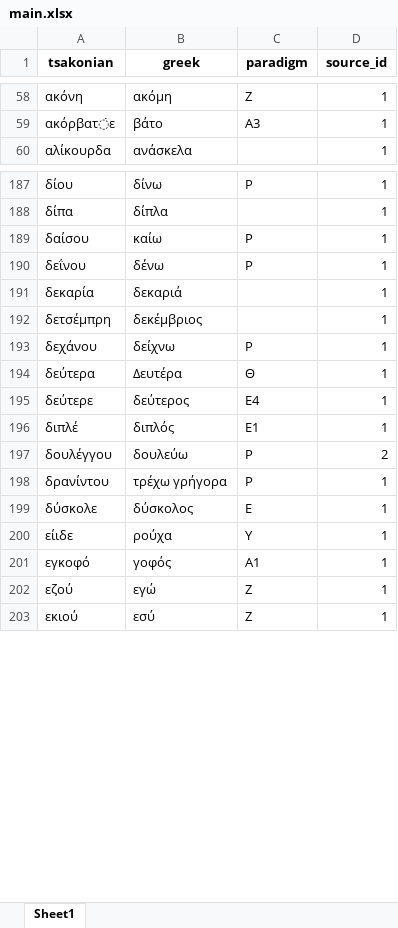
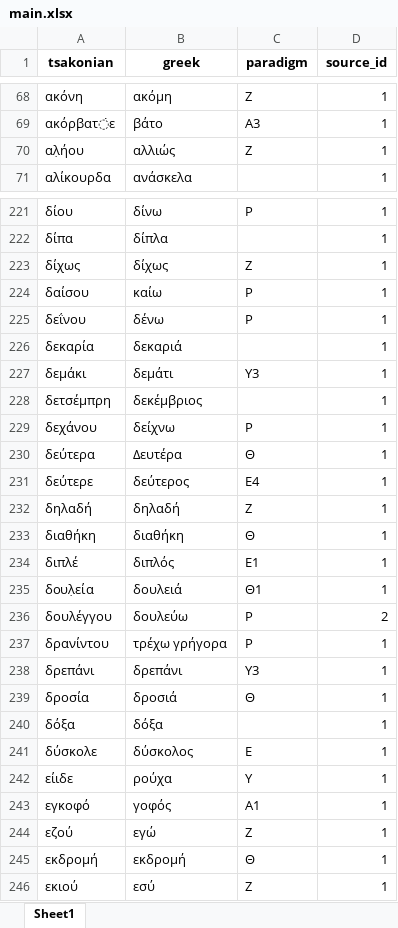
Before and after one commit to jgchaparro/TsakonianDB, an Excel workbook: data/tables/main.xlsx, sheet Sheet1, drawn as a sheet; only a part is shown, gaps mark what is left out; values as stored, in another font and other column widths than the file's, no borders; the diff covers the shown part only; the diff names each change by its address in the sheet, - before the commit and + after, or states it on an @@ line.

```diff
--- a/data/tables/main.xlsx (sheet Sheet1)
+++ b/data/tables/main.xlsx (sheet Sheet1)
+row 70: αλ̣ήου | αλλιώς | Ζ | 1
+row 223: δίχως | δίχως | Ζ | 1
+row 227: δεμάκι | δεμάτι | Υ3 | 1
+row 232: δηλαδή | δηλαδή | Ζ | 1
+row 233: διαθήκη | διαθήκη | Θ | 1
+row 235: δουλ̣εία | δουλειά | Θ1 | 1
+row 238: δρεπάνι | δρεπάνι | Υ3 | 1
+row 239: δροσία | δροσιά | Θ | 1
+row 240: δόξα | δόξα |  | 1
+row 245: εκδρομή | εκδρομή | Θ | 1
```
Also changed, not shown: 163 added rows, 3 removed rows, 2 moved rows and 7 edited cells elsewhere in this sheet, data/tables/sources.xlsx, 1 other file.
